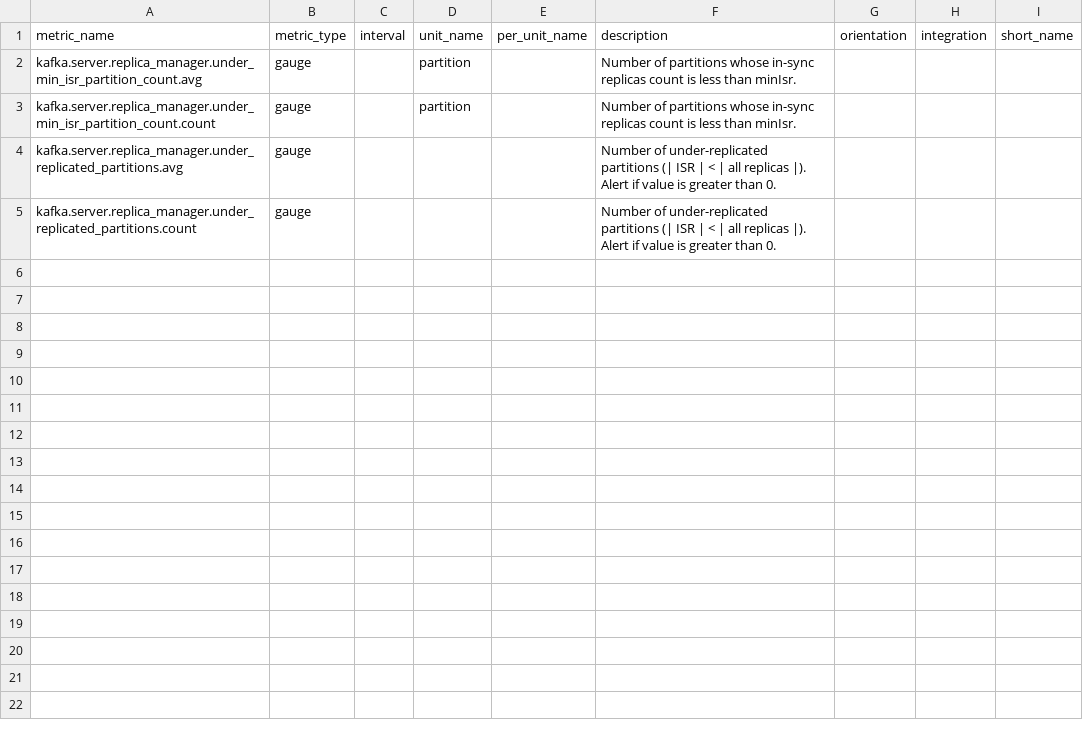
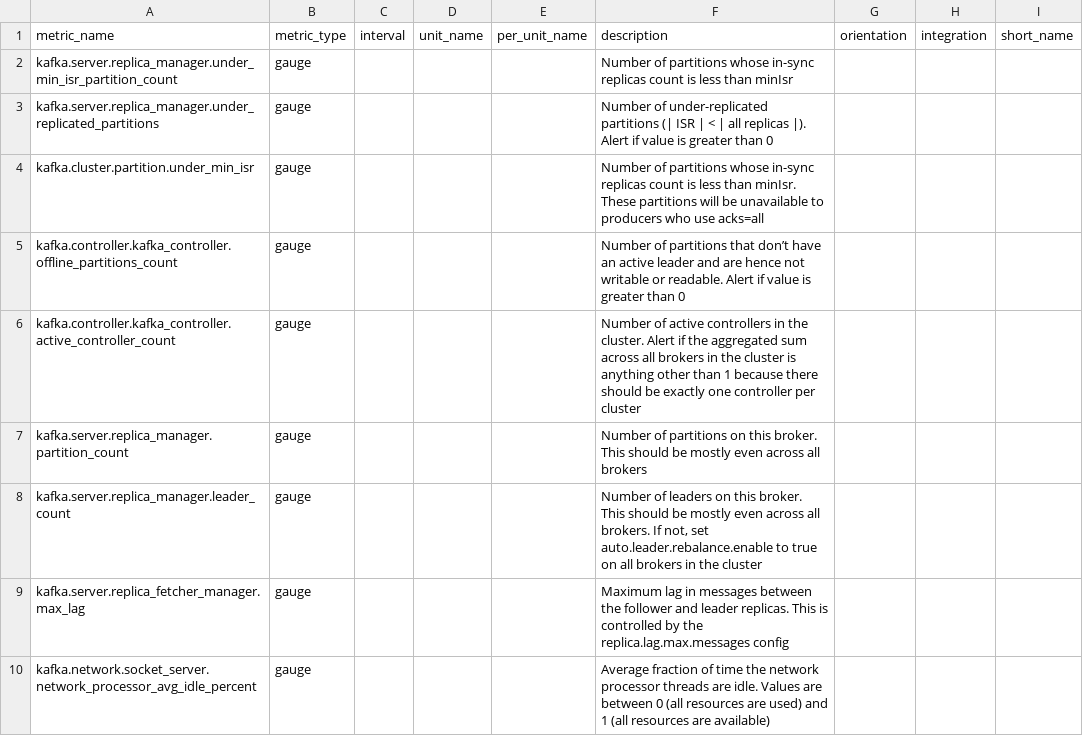
Before and after one commit to deebyrne26/integrations-core, a CSV file: confluent_platform/metadata.csv, drawn as a sheet; only a part is shown; the diff covers the shown part only.

```diff
--- a/confluent_platform/metadata.csv
+++ b/confluent_platform/metadata.csv
@@ -1,5 +1,10 @@
 metric_name,metric_type,interval,unit_name,per_unit_name,description,orientation,integration,short_name
-kafka.server.replica_manager.under_min_isr_partition_count.avg,gauge,,partition,,Number of partitions whose in-sync replicas count is less than minIsr.,,,
-kafka.server.replica_manager.under_min_isr_partition_count.count,gauge,,partition,,Number of partitions whose in-sync replicas count is less than minIsr.,,,
-kafka.server.replica_manager.under_replicated_partitions.avg,gauge,,,,Number of under-replicated partitions (| ISR | < | all replicas |). Alert if value is greater than 0.,,,
-kafka.server.replica_manager.under_replicated_partitions.count,gauge,,,,Number of under-replicated partitions (| ISR | < | all replicas |). Alert if value is greater than 0.,,,
+kafka.server.replica_manager.under_min_isr_partition_count,gauge,,,,Number of partitions whose in-sync replicas count is less than minIsr,,,
+kafka.server.replica_manager.under_replicated_partitions,gauge,,,,Number of under-replicated partitions (| ISR | < | all replicas |). Alert if value is greater than 0,,,
+kafka.cluster.partition.under_min_isr,gauge,,,,Number of partitions whose in-sync replicas count is less than minIsr. These partitions will be unavailable to producers who use acks=all,,,
+kafka.controller.kafka_controller.offline_partitions_count,gauge,,,,Number of partitions that don’t have an active leader and are hence not writable or readable. Alert if value is greater than 0,,,
+kafka.controller.kafka_controller.active_controller_count,gauge,,,,Number of active controllers in the cluster. Alert if the aggregated sum across all brokers in the cluster is anything other than 1 because there should be exactly one controller per cluster,,,
+kafka.server.replica_manager.partition_count,gauge,,,,Number of partitions on this broker. This should be mostly even across all brokers,,,
+kafka.server.replica_manager.leader_count,gauge,,,,"Number of leaders on this broker. This should be mostly even across all brokers. If not, set auto.leader.rebalance.enable to true on all brokers in the cluster",,,
+kafka.server.replica_fetcher_manager.max_lag,gauge,,,,Maximum lag in messages between the follower and leader replicas. This is controlled by the replica.lag.max.messages config,,,
+kafka.network.socket_server.network_processor_avg_idle_percent,gauge,,,,Average fraction of time the network processor threads are idle. Values are between 0 (all resources are used) and 1 (all resources are available),,,
```
Also changed, not shown: 32 added rows elsewhere in this file, 1 other file.
